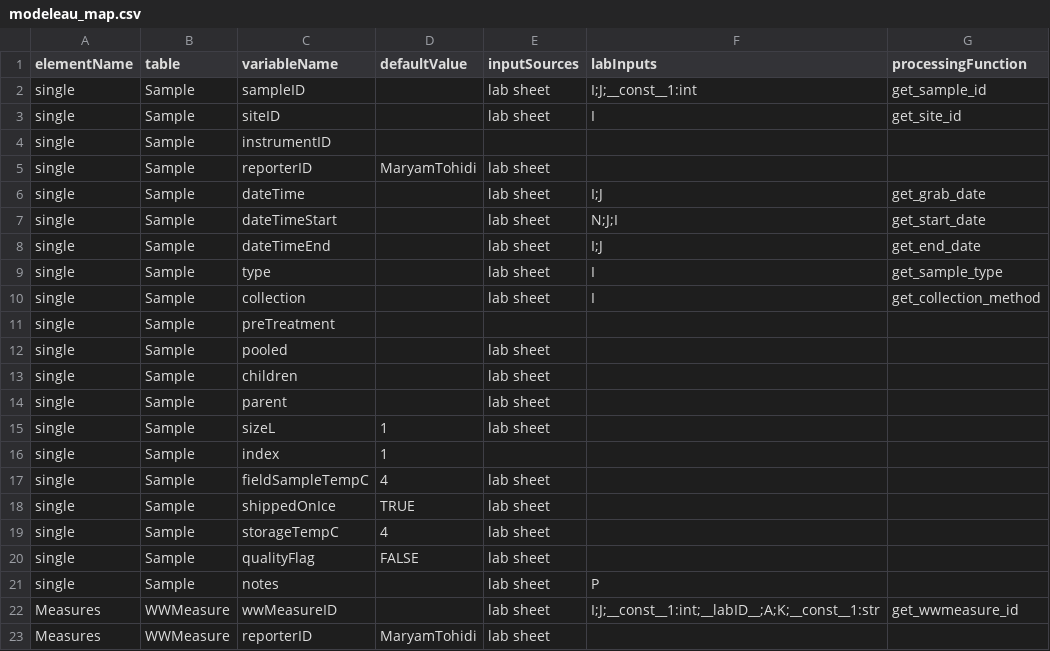
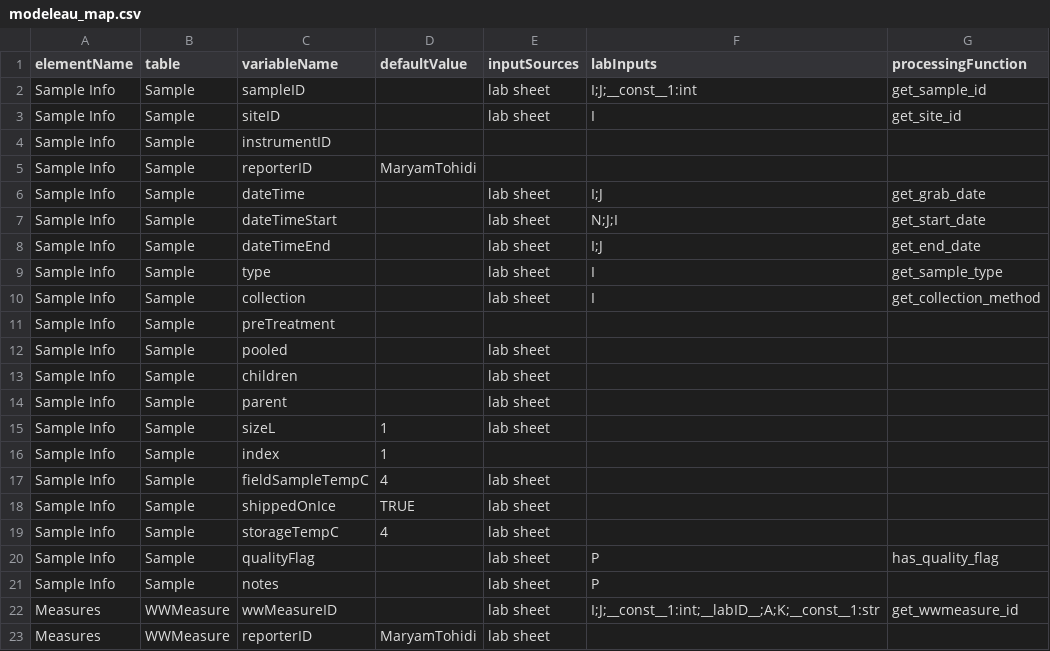
Before and after one commit to modelEAU/ODM-Import, a CSV file: wbe_odm/odm_mappers/modeleau_map.csv, drawn as a sheet; only a part is shown.

```diff
--- a/wbe_odm/odm_mappers/modeleau_map.csv
+++ b/wbe_odm/odm_mappers/modeleau_map.csv
@@ -1,22 +1,22 @@
 elementName,table,variableName,defaultValue,inputSources,labInputs,processingFunction
-single,Sample,sampleID,,lab sheet,I;J;__const__1:int,get_sample_id
-single,Sample,siteID,,lab sheet,I,get_site_id
-single,Sample,instrumentID,,,,
-single,Sample,reporterID,MaryamTohidi,lab sheet,,
-single,Sample,dateTime,,lab sheet,I;J,get_grab_date
-single,Sample,dateTimeStart,,lab sheet,N;J;I,get_start_date
-single,Sample,dateTimeEnd,,lab sheet,I;J,get_end_date
-single,Sample,type,,lab sheet,I,get_sample_type
-single,Sample,collection,,lab sheet,I,get_collection_method
-single,Sample,preTreatment,,,,
-single,Sample,pooled,,lab sheet,,
-single,Sample,children,,lab sheet,,
-single,Sample,parent,,lab sheet,,
-single,Sample,sizeL,1,lab sheet,,
-single,Sample,index,1,,,
-single,Sample,fieldSampleTempC,4,lab sheet,,
-single,Sample,shippedOnIce,TRUE,lab sheet,,
-single,Sample,storageTempC,4,lab sheet,,
-single,Sample,qualityFlag,FALSE,lab sheet,,
-single,Sample,notes,,lab sheet,P,
+Sample Info,Sample,sampleID,,lab sheet,I;J;__const__1:int,get_sample_id
+Sample Info,Sample,siteID,,lab sheet,I,get_site_id
+Sample Info,Sample,instrumentID,,,,
+Sample Info,Sample,reporterID,MaryamTohidi,,,
+Sample Info,Sample,dateTime,,lab sheet,I;J,get_grab_date
+Sample Info,Sample,dateTimeStart,,lab sheet,N;J;I,get_start_date
+Sample Info,Sample,dateTimeEnd,,lab sheet,I;J,get_end_date
+Sample Info,Sample,type,,lab sheet,I,get_sample_type
+Sample Info,Sample,collection,,lab sheet,I,get_collection_method
+Sample Info,Sample,preTreatment,,,,
+Sample Info,Sample,pooled,,lab sheet,,
+Sample Info,Sample,children,,lab sheet,,
+Sample Info,Sample,parent,,lab sheet,,
+Sample Info,Sample,sizeL,1,lab sheet,,
+Sample Info,Sample,index,1,,,
+Sample Info,Sample,fieldSampleTempC,4,lab sheet,,
+Sample Info,Sample,shippedOnIce,TRUE,lab sheet,,
+Sample Info,Sample,storageTempC,4,lab sheet,,
+Sample Info,Sample,qualityFlag,,lab sheet,P,has_quality_flag
+Sample Info,Sample,notes,,lab sheet,P,
 Measures,WWMeasure,wwMeasureID,,lab sheet,I;J;__const__1:int;__labID__;A;K;__const__1:str,get_wwmeasure_id
```
Also changed, not shown: 5 other files.
